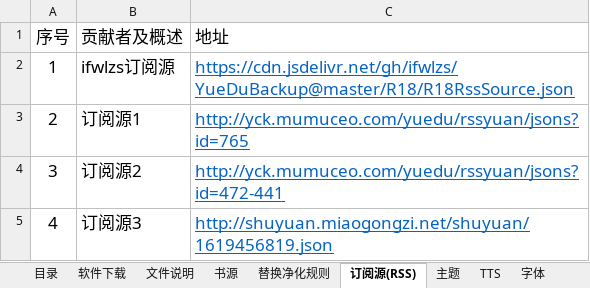
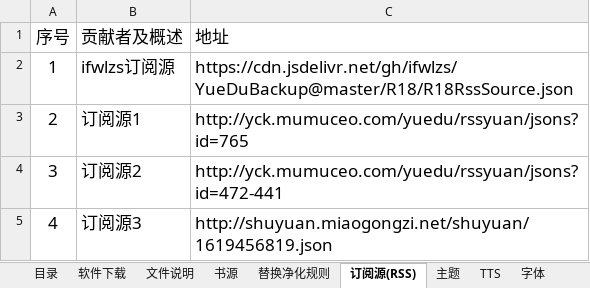
Before and after one commit to oli-fa/YueDuBackup, an Excel workbook: 数据整理.xlsx, sheet 订阅源(RSS), drawn as a sheet; values as stored, in another font and other column widths than the file's, no borders; table styles not drawn; the diff names each change by its address in the sheet, - before the commit and + after, or states it on an @@ line.

```diff
--- a/数据整理.xlsx (sheet 订阅源(RSS))
+++ b/数据整理.xlsx (sheet 订阅源(RSS))
@@ C2:C5 underline: on → off, text colour: #0563C1 → black @@
```
Also changed, not shown: sheet 书源, sheet 字体, sheet 主题, sheet TTS, sheet 异次元app 图源, sheet 替换净化规则, 2 other files.
